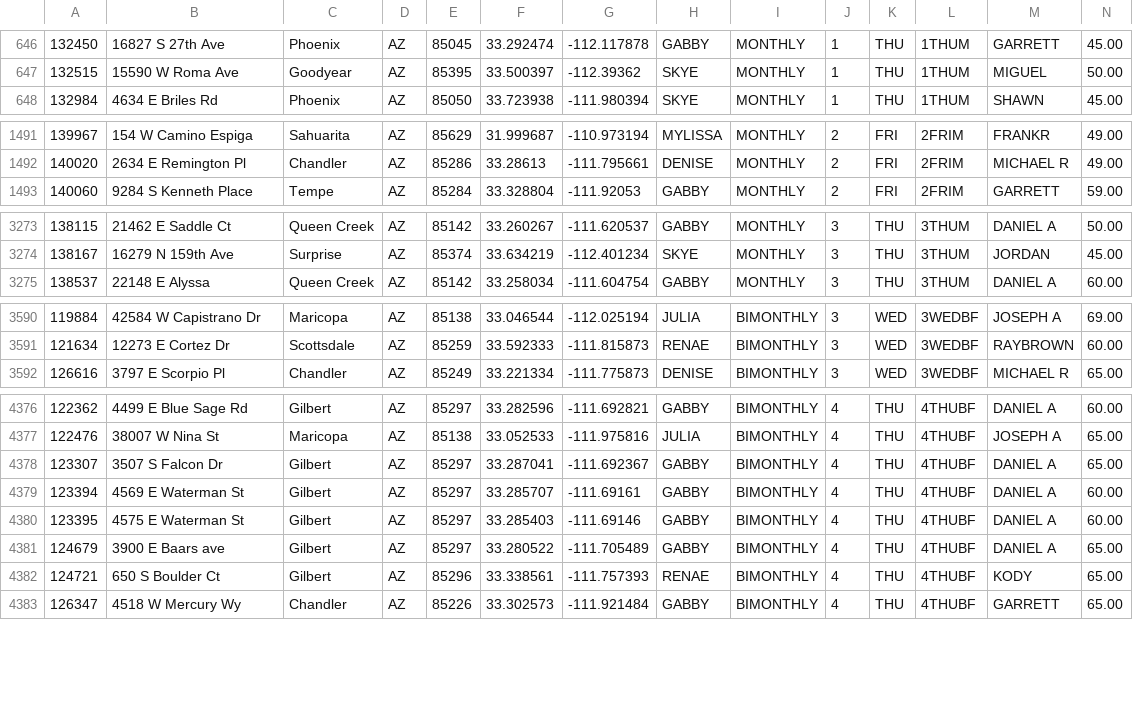
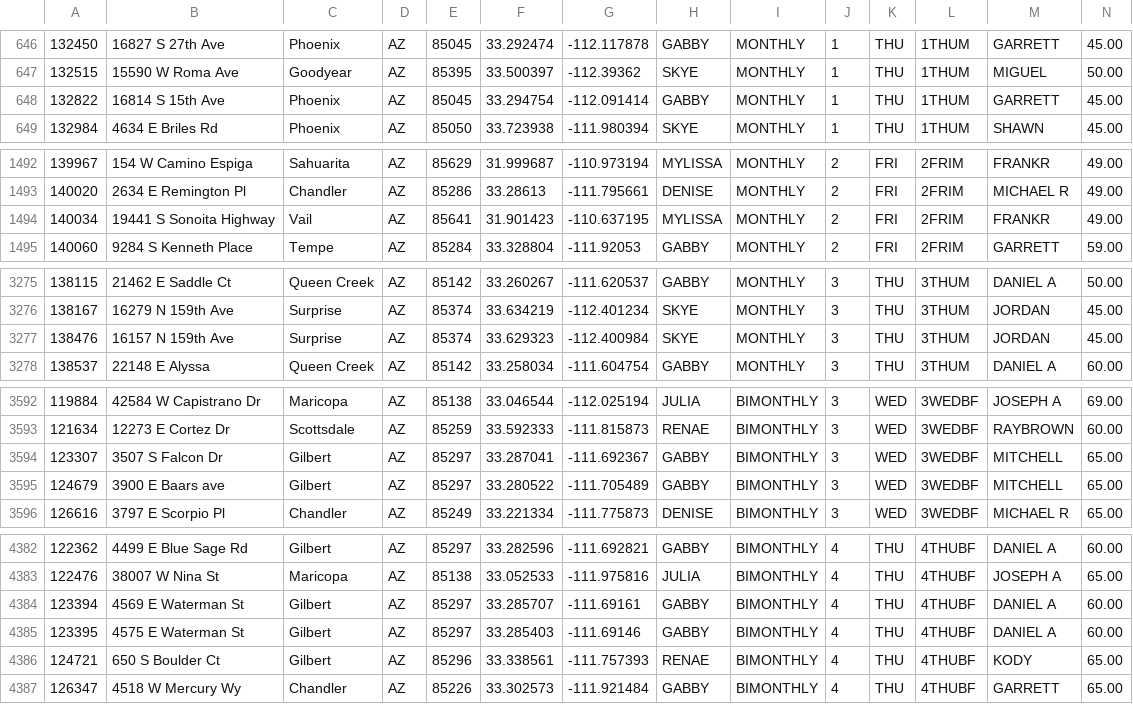
Before and after one commit to RjHuffaker/RjHuffaker.github.io, a CSV file: residential.csv, drawn as a sheet; only a part is shown, gaps mark what is left out; removed rows and columns are numbered as before the commit, all else as after; the diff covers the shown part only; the diff names each change by its address in the sheet, - before the commit and + after, or states it on an @@ line.

Commit message:
Commit 1524173028117

```diff
--- a/residential.csv
+++ b/residential.csv
+row 648: 132822 | 16814 S 15th Ave | Phoenix | AZ | 85045 | 33.294754 | -112.091414 | GABBY | MONTHLY | 1 | THU | 1THUM | GARRETT | 45.00
+row 1494: 140034 | 19441 S Sonoita Highway | Vail | AZ | 85641 | 31.901423 | -110.637195 | MYLISSA | MONTHLY | 2 | FRI | 2FRIM | FRANKR | 49.00
+row 3277: 138476 | 16157 N 159th Ave | Surprise | AZ | 85374 | 33.629323 | -112.400984 | SKYE | MONTHLY | 3 | THU | 3THUM | JORDAN | 45.00
+row 3594: 123307 | 3507 S Falcon Dr | Gilbert | AZ | 85297 | 33.287041 | -111.692367 | GABBY | BIMONTHLY | 3 | WED | 3WEDBF | MITCHELL | 65.00
+row 3595: 124679 | 3900 E Baars ave | Gilbert | AZ | 85297 | 33.280522 | -111.705489 | GABBY | BIMONTHLY | 3 | WED | 3WEDBF | MITCHELL | 65.00
-row 4378: 123307 | 3507 S Falcon Dr | Gilbert | AZ | 85297 | 33.287041 | -111.692367 | GABBY | BIMONTHLY | 4 | THU | 4THUBF | DANIEL A | 65.00
-row 4381: 124679 | 3900 E Baars ave | Gilbert | AZ | 85297 | 33.280522 | -111.705489 | GABBY | BIMONTHLY | 4 | THU | 4THUBF | DANIEL A | 65.00
```
Also changed, not shown: 2 added rows, 2 removed rows and 2 edited cells elsewhere in this file.
